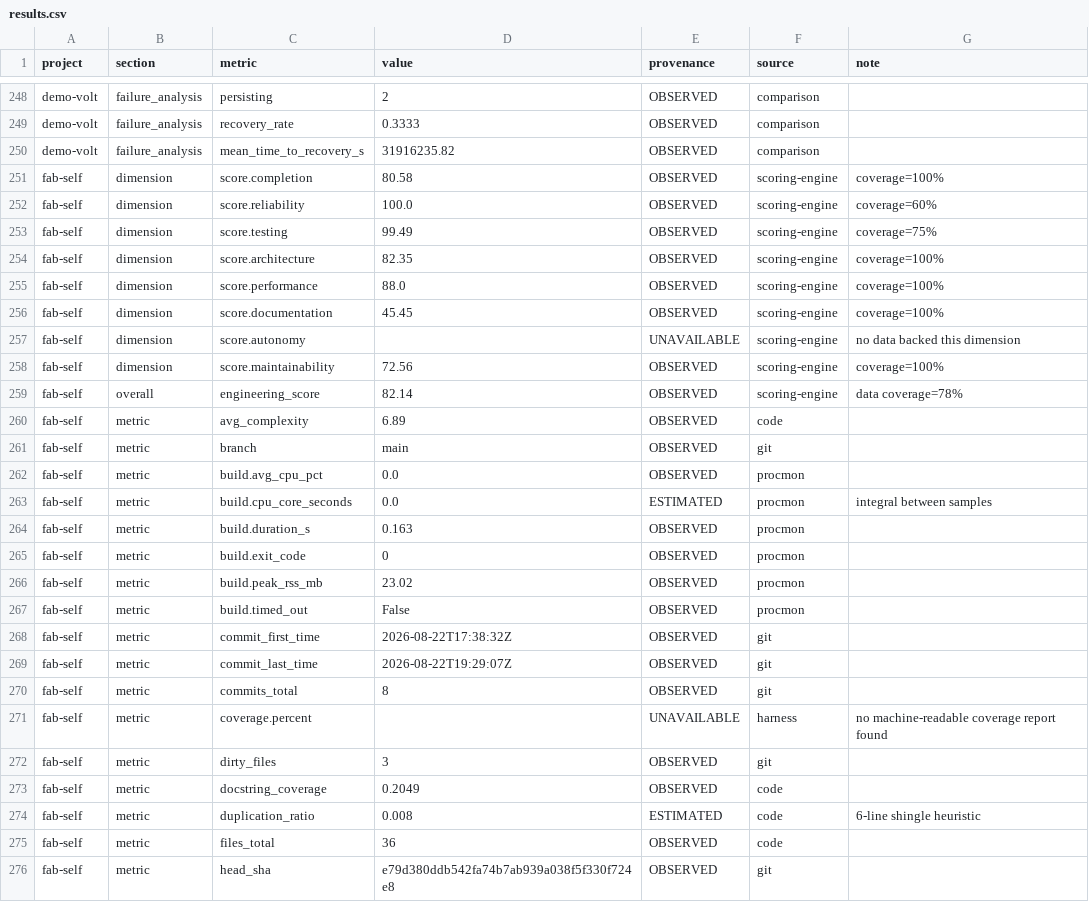
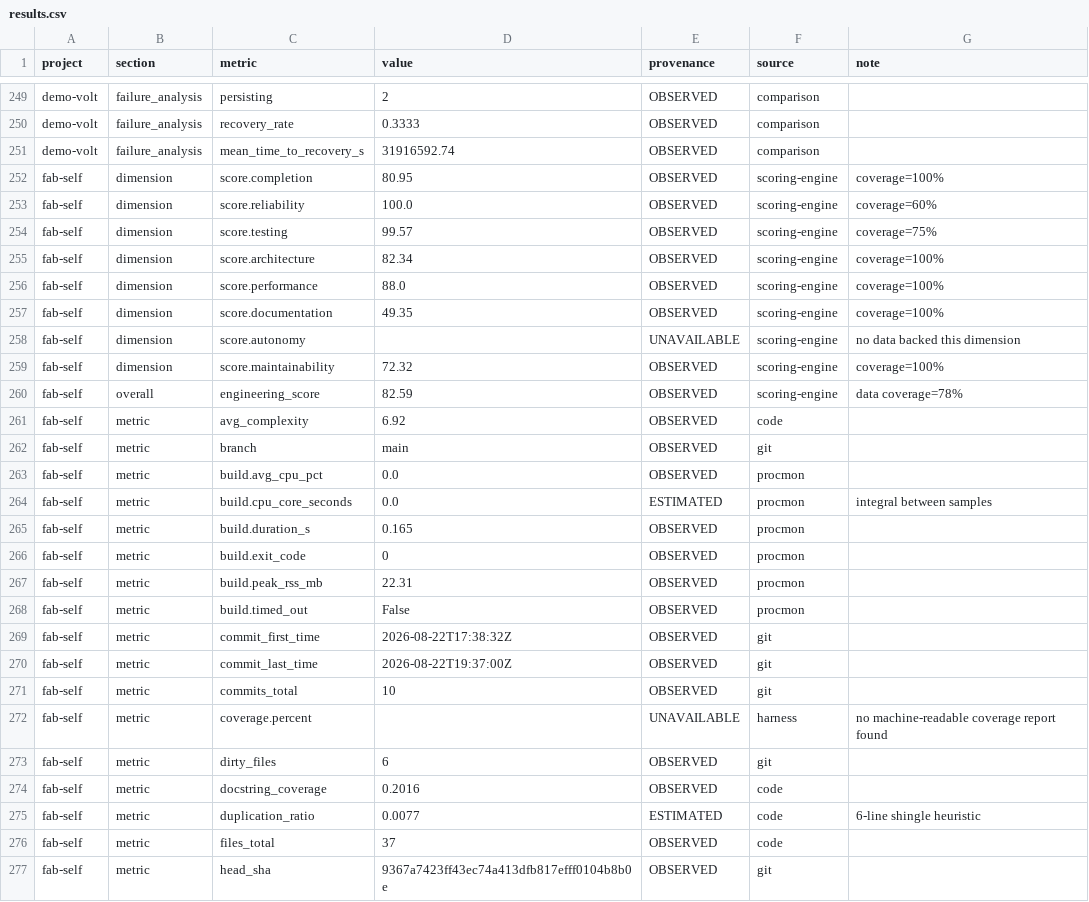
Before and after one commit to shubhraj5575/frontier-agent-benchmark, a CSV file: output/results/results.csv, drawn as a sheet; only a part is shown, gaps mark what is left out; the diff covers the shown part only.

Commit message:
feat: reproducibility manifest, cohort-relative speed percentile, dashboard data-quality panel

```diff
--- a/output/results/results.csv
+++ b/output/results/results.csv
@@ -249,13 +250,13 @@ demo-volt,failure_analysis,persisting,2,OBSERVED,comparison,
 demo-volt,failure_analysis,recovery_rate,0.3333,OBSERVED,comparison,
-demo-volt,failure_analysis,mean_time_to_recovery_s,31916235.82,OBSERVED,comparison,
-fab-self,dimension,score.completion,80.58,OBSERVED,scoring-engine,coverage=100%
+demo-volt,failure_analysis,mean_time_to_recovery_s,31916592.74,OBSERVED,comparison,
+fab-self,dimension,score.completion,80.95,OBSERVED,scoring-engine,coverage=100%
 fab-self,dimension,score.reliability,100.0,OBSERVED,scoring-engine,coverage=60%
-fab-self,dimension,score.testing,99.49,OBSERVED,scoring-engine,coverage=75%
-fab-self,dimension,score.architecture,82.35,OBSERVED,scoring-engine,coverage=100%
+fab-self,dimension,score.testing,99.57,OBSERVED,scoring-engine,coverage=75%
+fab-self,dimension,score.architecture,82.34,OBSERVED,scoring-engine,coverage=100%
 fab-self,dimension,score.performance,88.0,OBSERVED,scoring-engine,coverage=100%
-fab-self,dimension,score.documentation,45.45,OBSERVED,scoring-engine,coverage=100%
+fab-self,dimension,score.documentation,49.35,OBSERVED,scoring-engine,coverage=100%
 fab-self,dimension,score.autonomy,,UNAVAILABLE,scoring-engine,no data backed this dimension
-fab-self,dimension,score.maintainability,72.56,OBSERVED,scoring-engine,coverage=100%
-fab-self,overall,engineering_score,82.14,OBSERVED,scoring-engine,data coverage=78%
-fab-self,metric,avg_complexity,6.89,OBSERVED,code,
+fab-self,dimension,score.maintainability,72.32,OBSERVED,scoring-engine,coverage=100%
+fab-self,overall,engineering_score,82.59,OBSERVED,scoring-engine,data coverage=78%
+fab-self,metric,avg_complexity,6.92,OBSERVED,code,
 fab-self,metric,branch,main,OBSERVED,git,
@@ -263,14 +264,14 @@ fab-self,metric,build.avg_cpu_pct,0.0,OBSERVED,procmon,
 fab-self,metric,build.cpu_core_seconds,0.0,ESTIMATED,procmon,integral between samples
-fab-self,metric,build.duration_s,0.163,OBSERVED,procmon,
+fab-self,metric,build.duration_s,0.165,OBSERVED,procmon,
 fab-self,metric,build.exit_code,0,OBSERVED,procmon,
-fab-self,metric,build.peak_rss_mb,23.02,OBSERVED,procmon,
+fab-self,metric,build.peak_rss_mb,22.31,OBSERVED,procmon,
 fab-self,metric,build.timed_out,False,OBSERVED,procmon,
 fab-self,metric,commit_first_time,2026-08-22T17:38:32Z,OBSERVED,git,
-fab-self,metric,commit_last_time,2026-08-22T19:29:07Z,OBSERVED,git,
-fab-self,metric,commits_total,8,OBSERVED,git,
+fab-self,metric,commit_last_time,2026-08-22T19:37:00Z,OBSERVED,git,
+fab-self,metric,commits_total,10,OBSERVED,git,
 fab-self,metric,coverage.percent,,UNAVAILABLE,harness,no machine-readable coverage report found
-fab-self,metric,dirty_files,3,OBSERVED,git,
-fab-self,metric,docstring_coverage,0.2049,OBSERVED,code,
-fab-self,metric,duplication_ratio,0.008,ESTIMATED,code,6-line shingle heuristic
-fab-self,metric,files_total,36,OBSERVED,code,
-fab-self,metric,head_sha,e79d380ddb542fa74b7ab939a038f5f330f724e8,OBSERVED,git,
+fab-self,metric,dirty_files,6,OBSERVED,git,
+fab-self,metric,docstring_coverage,0.2016,OBSERVED,code,
+fab-self,metric,duplication_ratio,0.0077,ESTIMATED,code,6-line shingle heuristic
+fab-self,metric,files_total,37,OBSERVED,code,
+fab-self,metric,head_sha,9367a7423ff43ec74a413dfb817efff0104b8b0e,OBSERVED,git,
```
Also changed, not shown: 1 added row and 94 edited cells elsewhere in this file, 13 other files.
